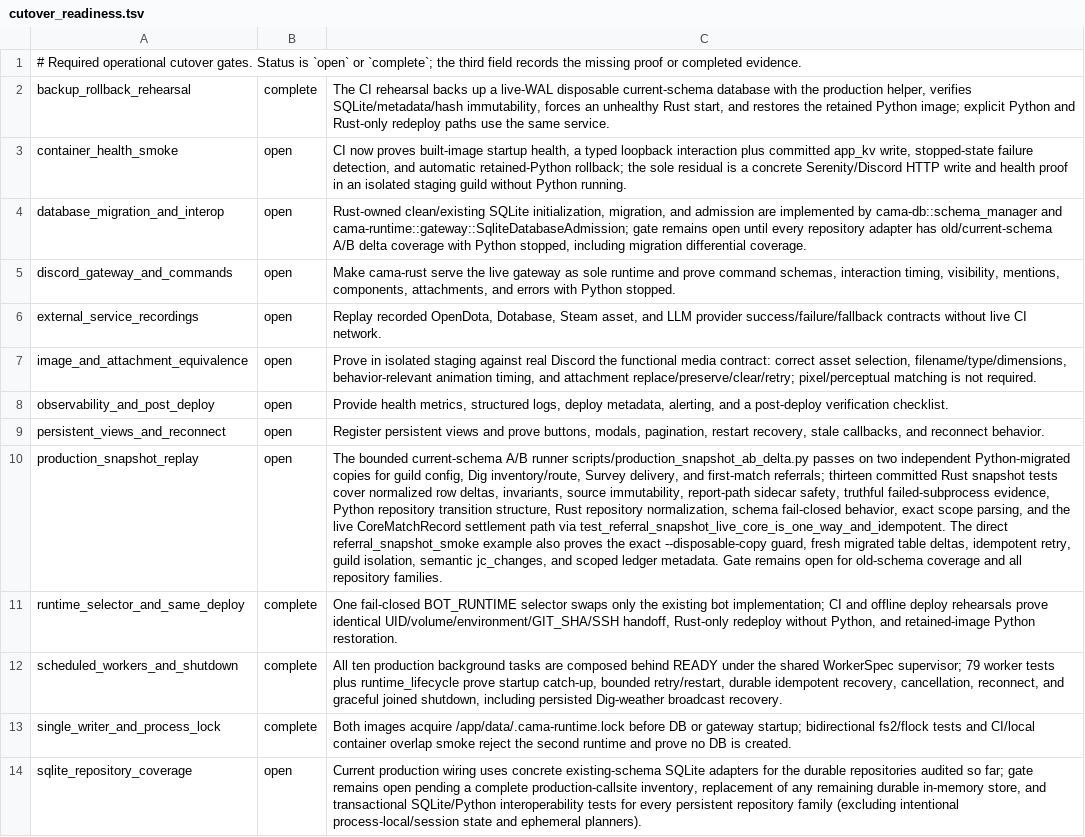
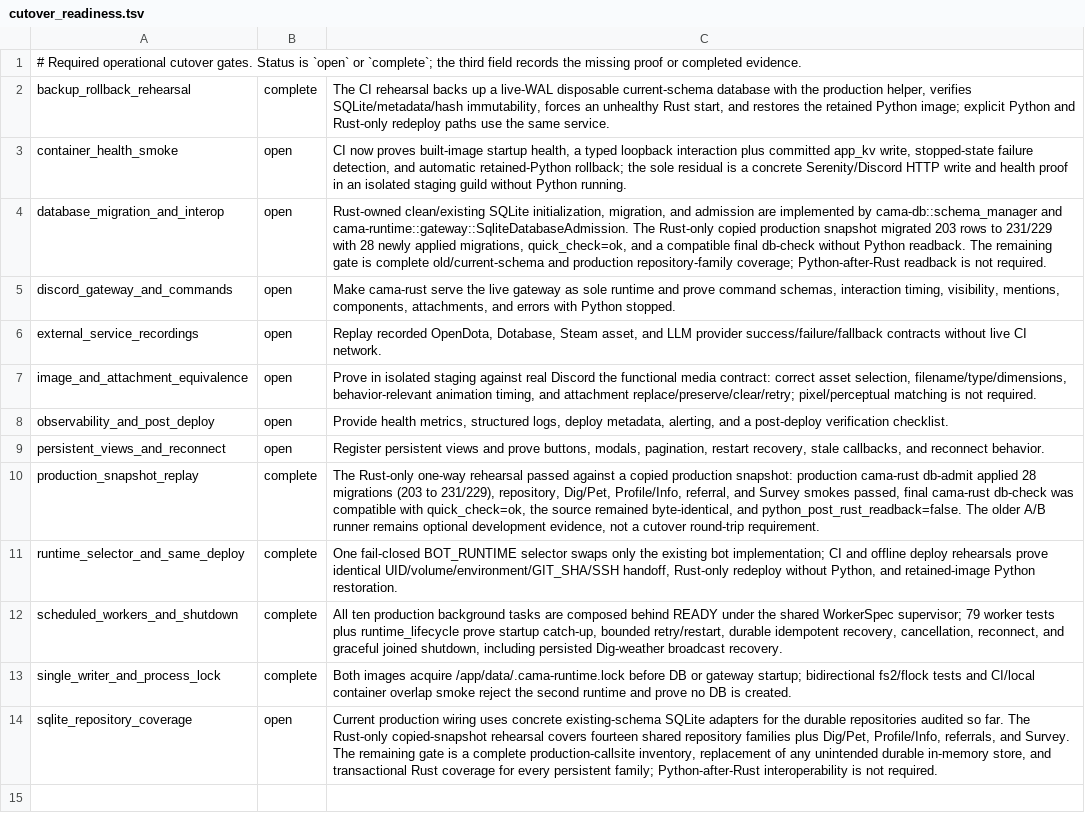
Before and after one commit to cama-apps/cama-mm, a TSV file: rust/parity/cutover_readiness.tsv, drawn as a sheet; the diff names each change by its address in the sheet, - before the commit and + after, or states it on an @@ line.

Commit message:
feat: enforce one-way Rust cutover

```diff
--- a/rust/parity/cutover_readiness.tsv
+++ b/rust/parity/cutover_readiness.tsv
-C4: …cama-db::schema_manager and cama-runtime::gateway::SqliteDatabaseAdmission; gate remains open until every repository adapter has old/current-schema A/B delta coverage with Python stopped, including migration differential coverage.
+C4: …cama-db::schema_manager and cama-runtime::gateway::SqliteDatabaseAdmission. The Rust-only copied production snapshot migrated 203 rows to 231/229 with 28 newly applied migrations, quick_check=ok, and a compatible final db-check without Python readback. The remaining gate is complete old/current-schema and production repository-family coverage; Python-after-Rust readback is not required.
-B10: open
+B10: complete
-C10: The bounded current-schema A/B runner scripts/production_snapshot_ab_delta.py passes on two independent Python-migrated copies for guild config, Dig inventory/route, Survey delivery, and first-match referrals; thirteen committed Rust snapshot tests cover normalized row deltas, invariants, source immutability, report-path sidecar safety, truthful failed-subprocess evidence, Python repository transition structure, Rust repository normalization, schema fail-closed behavior, exact scope parsing, and the live CoreMatchRecord settlement path via test_referral_snapshot_live_core_is_one_way_and_idempotent. The direct referral_snapshot_smoke example also proves the exact --disposable-copy guard, fresh migrated table deltas, idempotent retry, guild isolation, semantic jc_changes, and scoped ledger metadata. Gate remains open for old-schema coverage and all repository families.
+C10: The Rust-only one-way rehearsal passed against a copied production snapshot: production cama-rust db-admit applied 28 migrations (203 to 231/229), repository, Dig/Pet, Profile/Info, referral, and Survey smokes passed, final cama-rust db-check was compatible with quick_check=ok, the source remained byte-identical, and python_post_rust_readback=false. The older A/B runner remains optional development evidence, not a cutover round-trip requirement.
-C14: …audited so far; gate remains open pending a complete production-callsite inventory, replacement of any remaining durable in-memory store, and transactional SQLite/Python interoperability tests for every persistent repository family (excluding intentional process-local/session state and ephemeral planners).
+C14: …audited so far. The Rust-only copied-snapshot rehearsal covers fourteen shared repository families plus Dig/Pet, Profile/Info, referrals, and Survey. The remaining gate is a complete production-callsite inventory, replacement of any unintended durable in-memory store, and transactional Rust coverage for every persistent family; Python-after-Rust interoperability is not required.
```
Also changed, not shown: 22 other files.
